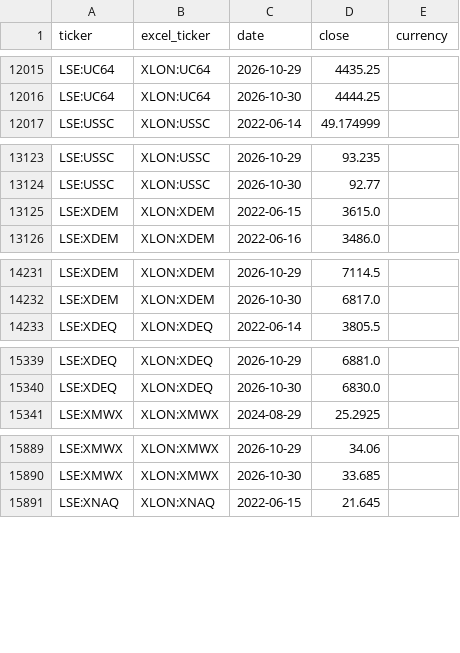
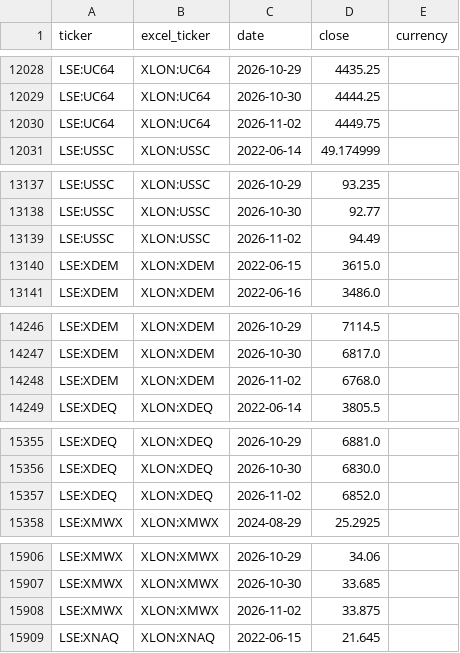
Before and after one commit to gwimpenny/portfolio-tracker, a CSV file: prices.csv, drawn as a sheet; only a part is shown, gaps mark what is left out; the diff covers the shown part only; the diff names each change by its address in the sheet, - before the commit and + after, or states it on an @@ line.

```diff
--- a/prices.csv
+++ b/prices.csv
+row 12030: LSE:UC64 | XLON:UC64 | 2026-11-02 | 4449.75
+row 13139: LSE:USSC | XLON:USSC | 2026-11-02 | 94.49
+row 14248: LSE:XDEM | XLON:XDEM | 2026-11-02 | 6768.0
+row 15357: LSE:XDEQ | XLON:XDEQ | 2026-11-02 | 6852.0
+row 15908: LSE:XMWX | XLON:XMWX | 2026-11-02 | 33.875
```
Also changed, not shown: 16 added rows elsewhere in this file, 1 other file.
